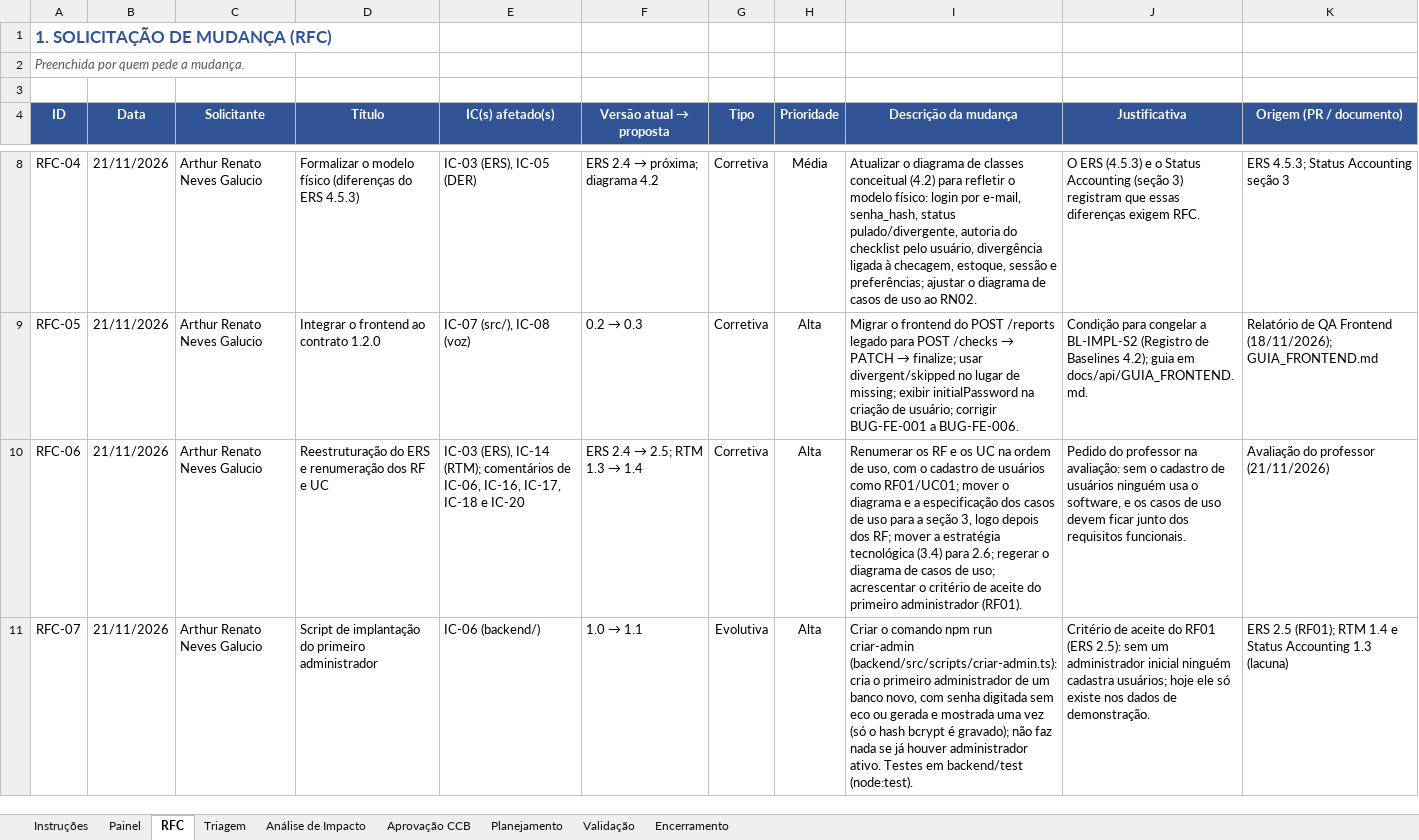
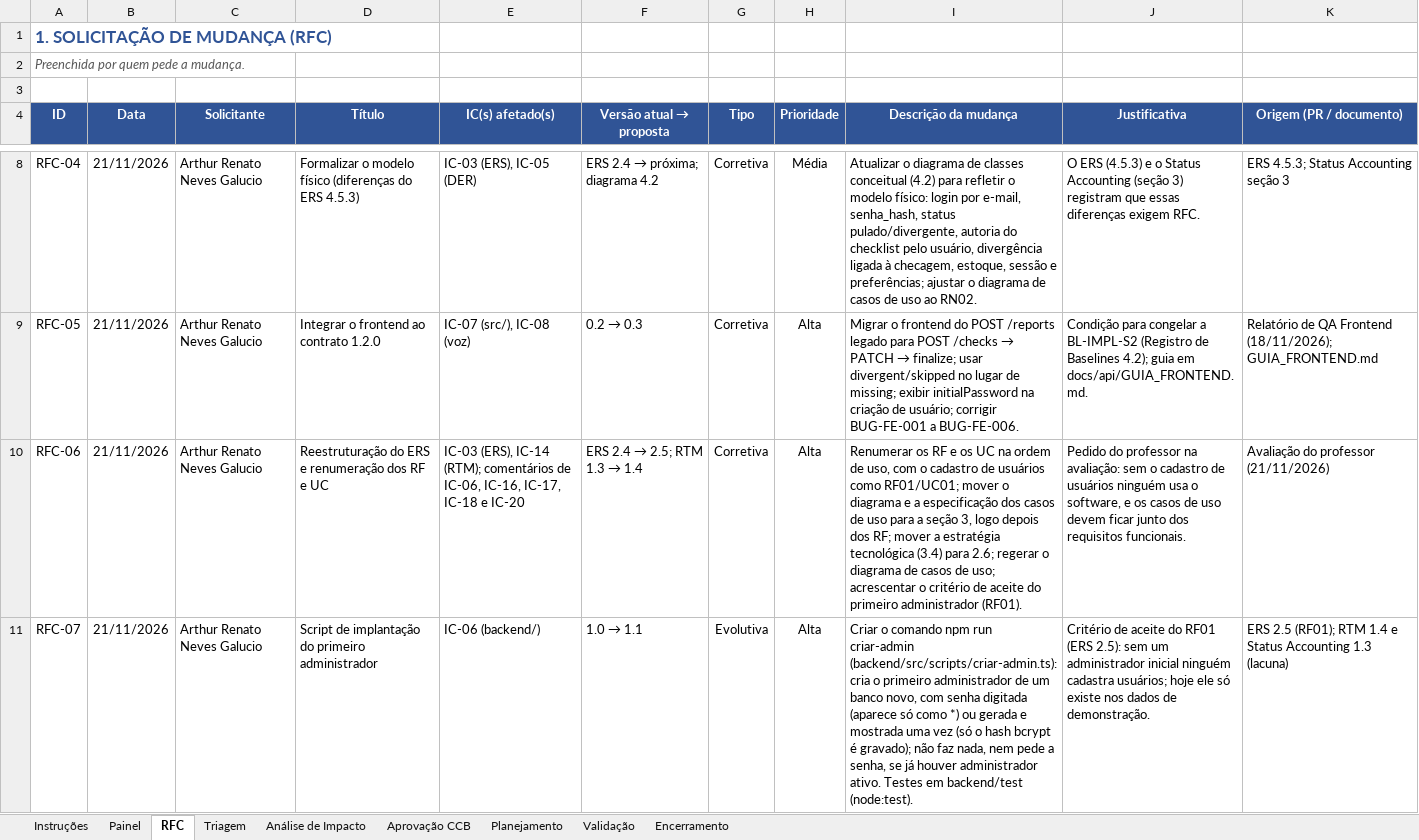
Before and after one commit to GustavoPaes20/TrayCheck, an Excel workbook: docs/pcm/PCM_TrayCheck.xlsx, sheet RFC, drawn as a sheet; only a part is shown, gaps mark what is left out; values as stored, in another font and other column widths than the file's, no borders; the diff names each change by its address in the sheet, - before the commit and + after, or states it on an @@ line.

```diff
--- a/docs/pcm/PCM_TrayCheck.xlsx (sheet RFC)
+++ b/docs/pcm/PCM_TrayCheck.xlsx (sheet RFC)
-I11 (Descrição da mudança): …senha digitada sem eco ou gerada e mostrada uma vez (só o hash bcrypt é gravado); não faz nada se já…
+I11 (Descrição da mudança): …senha digitada (aparece só como *) ou gerada e mostrada uma vez (só o hash bcrypt é gravado); não faz nada, nem pede a senha, se já…
```
Also changed, not shown: sheet Validação, 4 other files.
